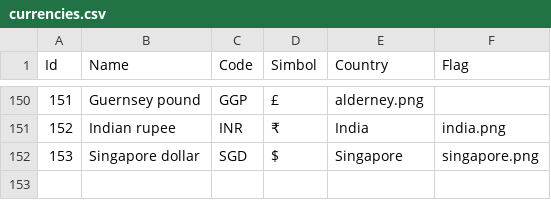
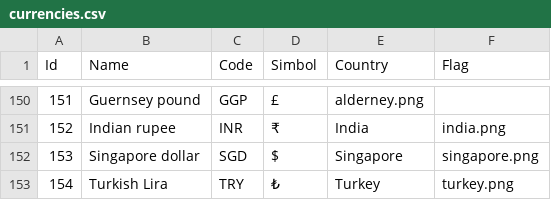
Before and after one commit to kennedyoliveira/alfred-rates, a CSV file: currencies.csv, drawn as a sheet; only a part is shown, gaps mark what is left out; the diff names each change by its address in the sheet, - before the commit and + after, or states it on an @@ line.

Commit message:
Added Turkish Lira

```diff
--- a/currencies.csv
+++ b/currencies.csv
+row 153: 154 | Turkish Lira | TRY | ₺ | Turkey | turkey.png
```
Also changed, not shown: 1 other file.
